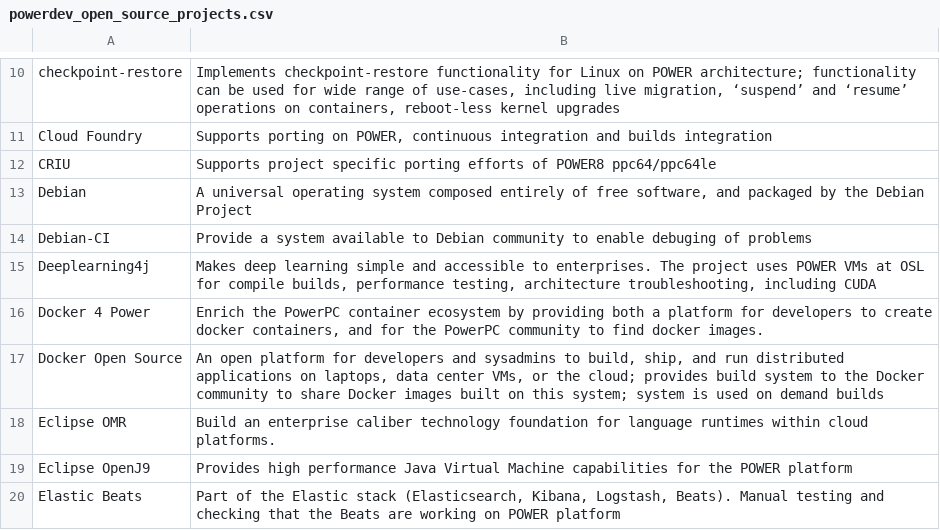
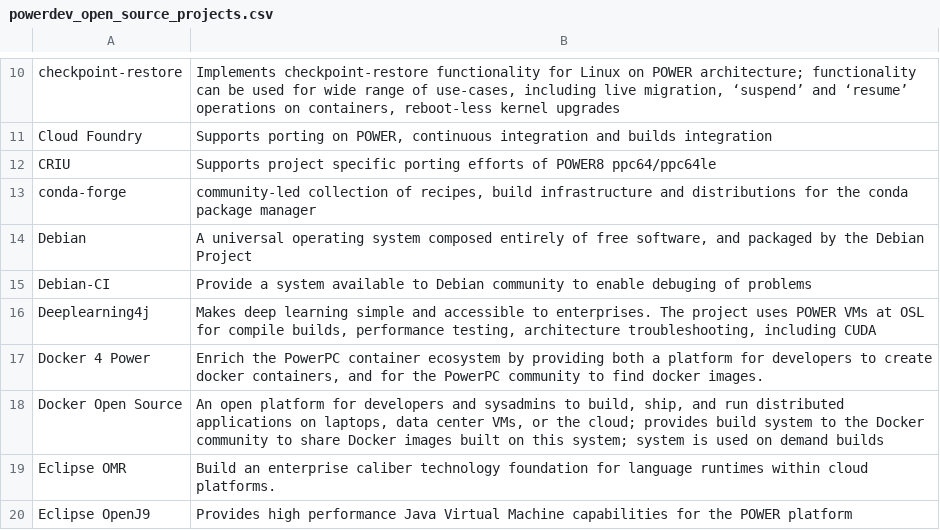
Before and after one commit to osuosl/osuosl-pelican, a CSV file: content/services/csv/powerdev_open_source_projects.csv, drawn as a sheet; only a part is shown, gaps mark what is left out; the shorter side is filled out with more unchanged rows.

Commit message:
Add entry in csv file

```diff
--- a/content/services/csv/powerdev_open_source_projects.csv
+++ b/content/services/csv/powerdev_open_source_projects.csv
@@ -12,2 +12,3 @@
 "CRIU","Supports project specific porting efforts of POWER8 ppc64/ppc64le"
+"conda-forge", "community-led collection of recipes, build infrastructure and distributions for the conda package manager"
 "Debian","A universal operating system composed entirely of free software, and packaged by the Debian Project"
```
